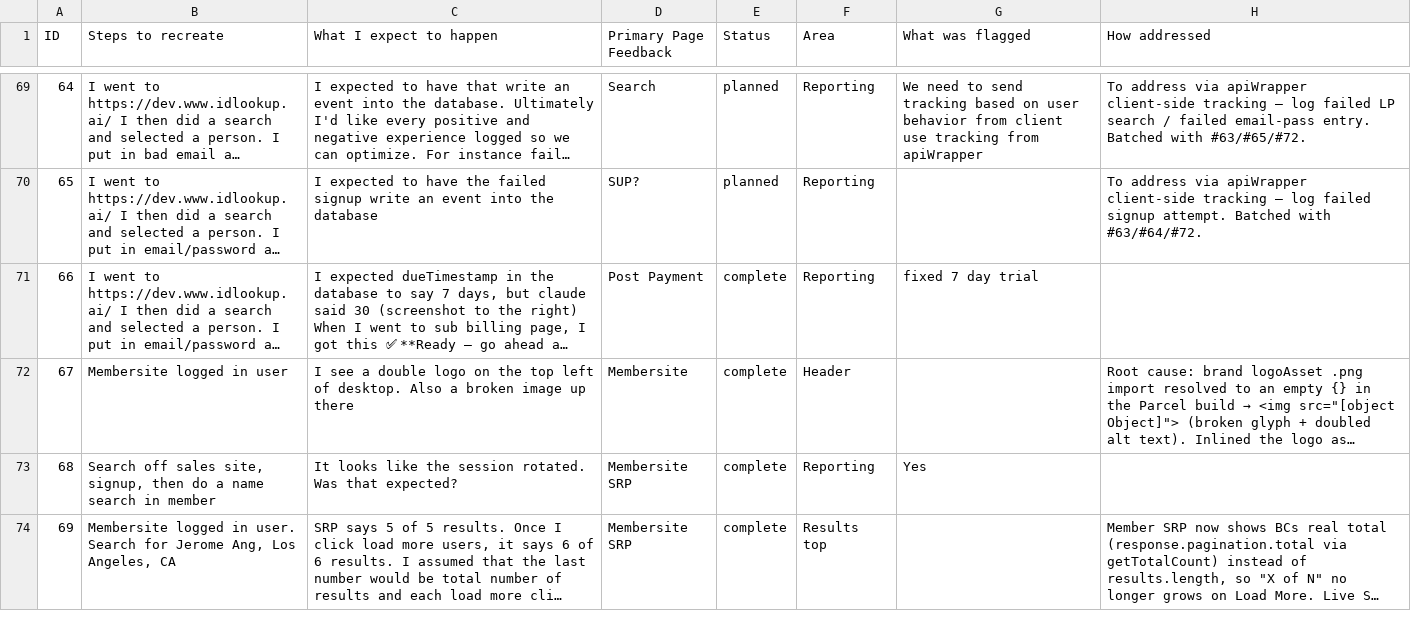
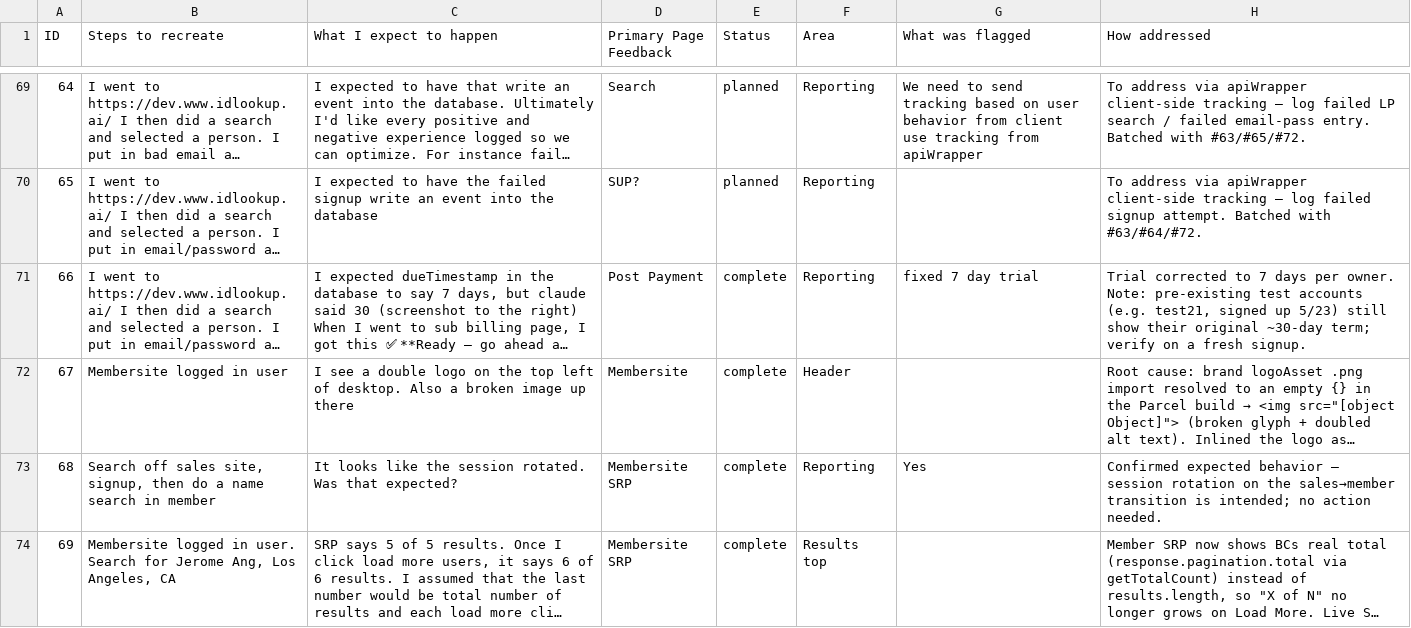
Before and after one commit to dwolfe1966/pds, a CSV file: docs/qa/bc client library - Bugs-6-26 - LATEST.csv, drawn as a sheet; only a part is shown, gaps mark what is left out; long unchanged cells end in …; the diff covers the shown part only; the diff names each change by its address in the sheet, - before the commit and + after, or states it on an @@ line.

```diff
--- a/docs/qa/bc client library - Bugs-6-26 - LATEST.csv
+++ b/docs/qa/bc client library - Bugs-6-26 - LATEST.csv
-H71 (How addressed): (empty)
+H71 (How addressed): Trial corrected to 7 days per owner. Note: pre-existing test accounts (e.g. test21, signed up 5/23) still show their original ~30-day term; verify on a fresh signup.
-H73 (How addressed): (empty)
+H73 (How addressed): Confirmed expected behavior — session rotation on the sales→member transition is intended; no action needed.
```
Also changed, not shown: 4 edited cells elsewhere in this file.
